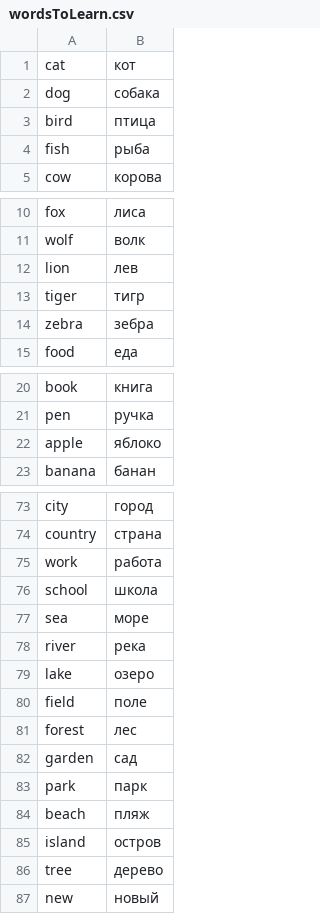
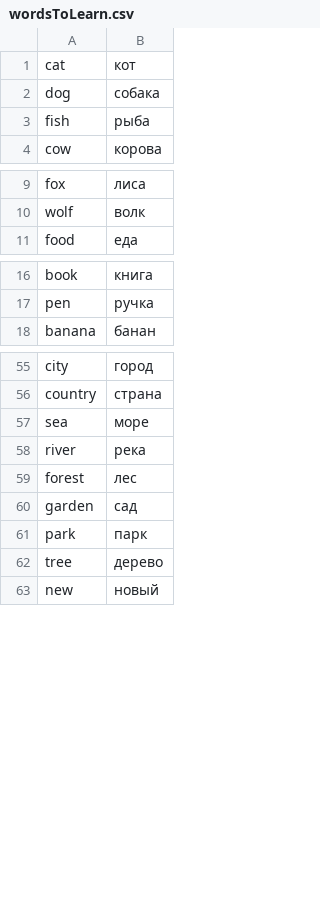
Before and after one commit to hiraeth31/stay-for-me, a CSV file: Education/wordsToLearn.csv, drawn as a sheet; only a part is shown, gaps mark what is left out; the diff covers the shown part only; the diff names each change by its address in the sheet, - before the commit and + after, or states it on an @@ line.

```diff
--- a/Education/wordsToLearn.csv
+++ b/Education/wordsToLearn.csv
-row 3: bird | птица
-row 12: lion | лев
-row 13: tiger | тигр
-row 14: zebra | зебра
-row 22: apple | яблоко
-row 75: work | работа
-row 76: school | школа
-row 79: lake | озеро
-row 80: field | поле
-row 84: beach | пляж
-row 85: island | остров
```
Also changed, not shown: 13 removed rows elsewhere in this file, 2 other files.
